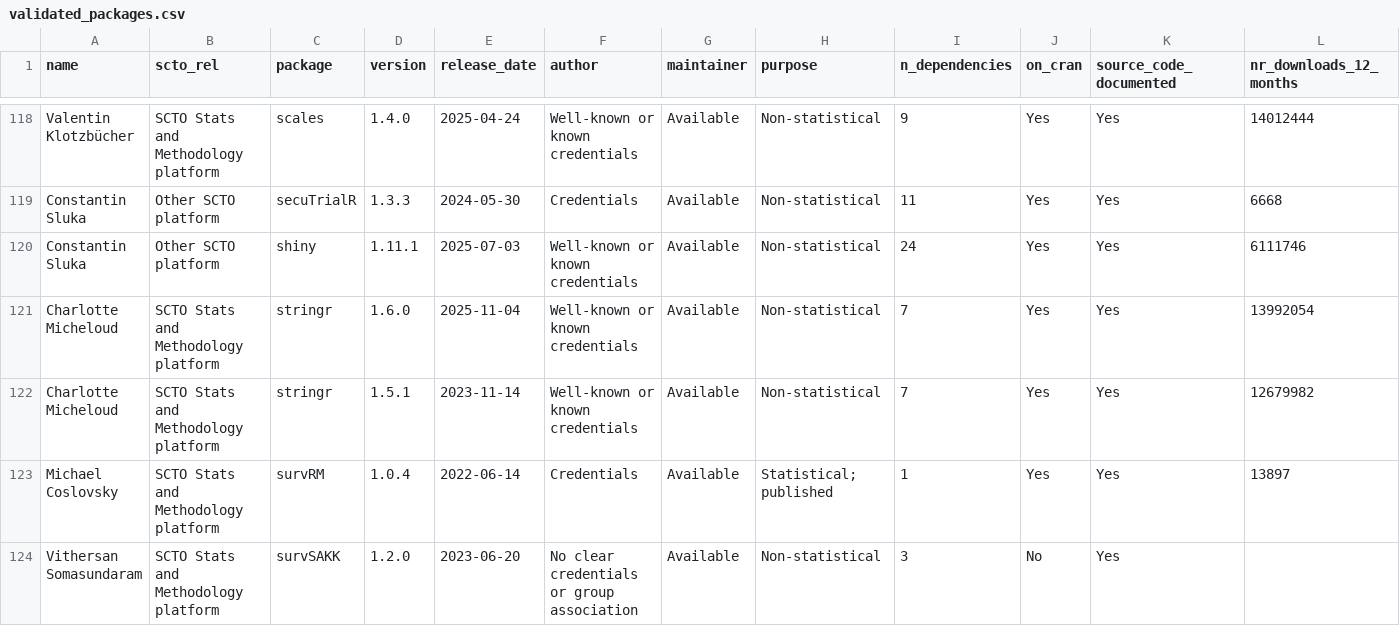
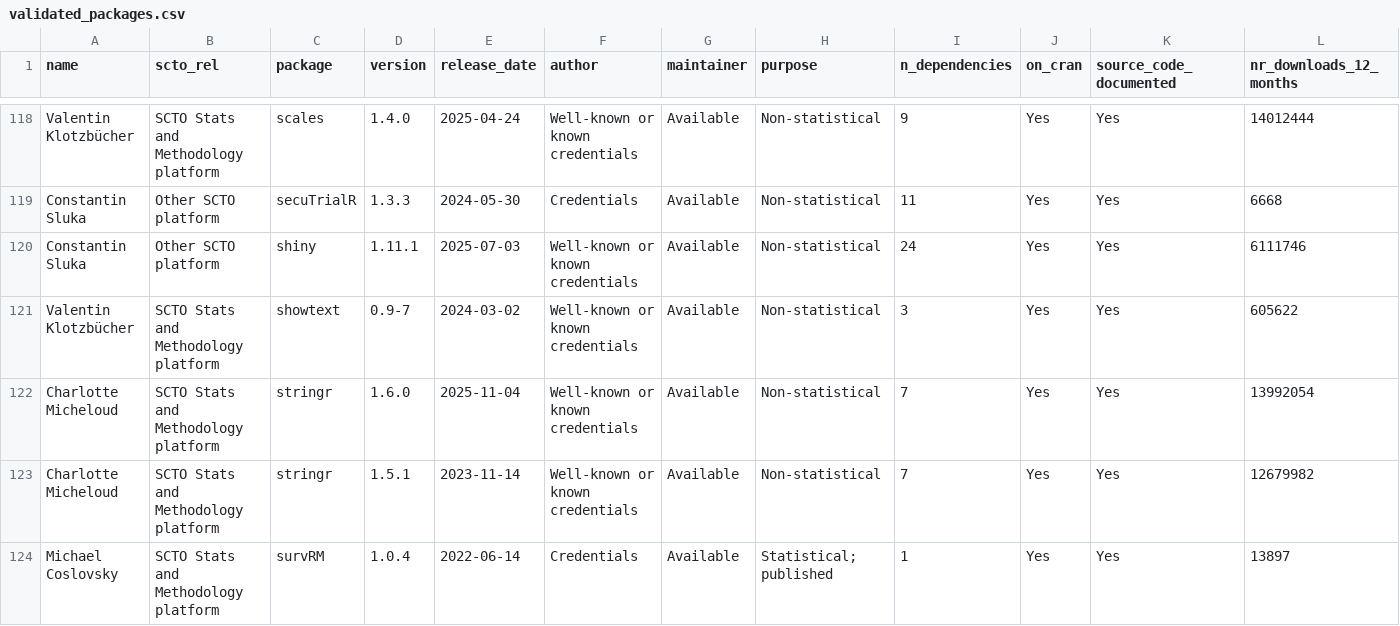
Before and after one commit to SwissClinicalTrialOrganisation/validation_platform, a CSV file: tables/validated_packages.csv, drawn as a sheet; only a part is shown, gaps mark what is left out; the shorter side is filled out with more unchanged rows; rows hold the shown columns only; the diff names each change by its address in the sheet, - before the commit and + after, or states it on an @@ line.

Commit message:
add new packages

```diff
--- a/tables/validated_packages.csv
+++ b/tables/validated_packages.csv
+row 121: Valentin Klotzbücher | SCTO Stats and Methodology platform | showtext | 0.9-7 | 2024-03-02 | Well-known or known credentials | Available | Non-statistical | 3 | Yes | Yes | 605622
```
